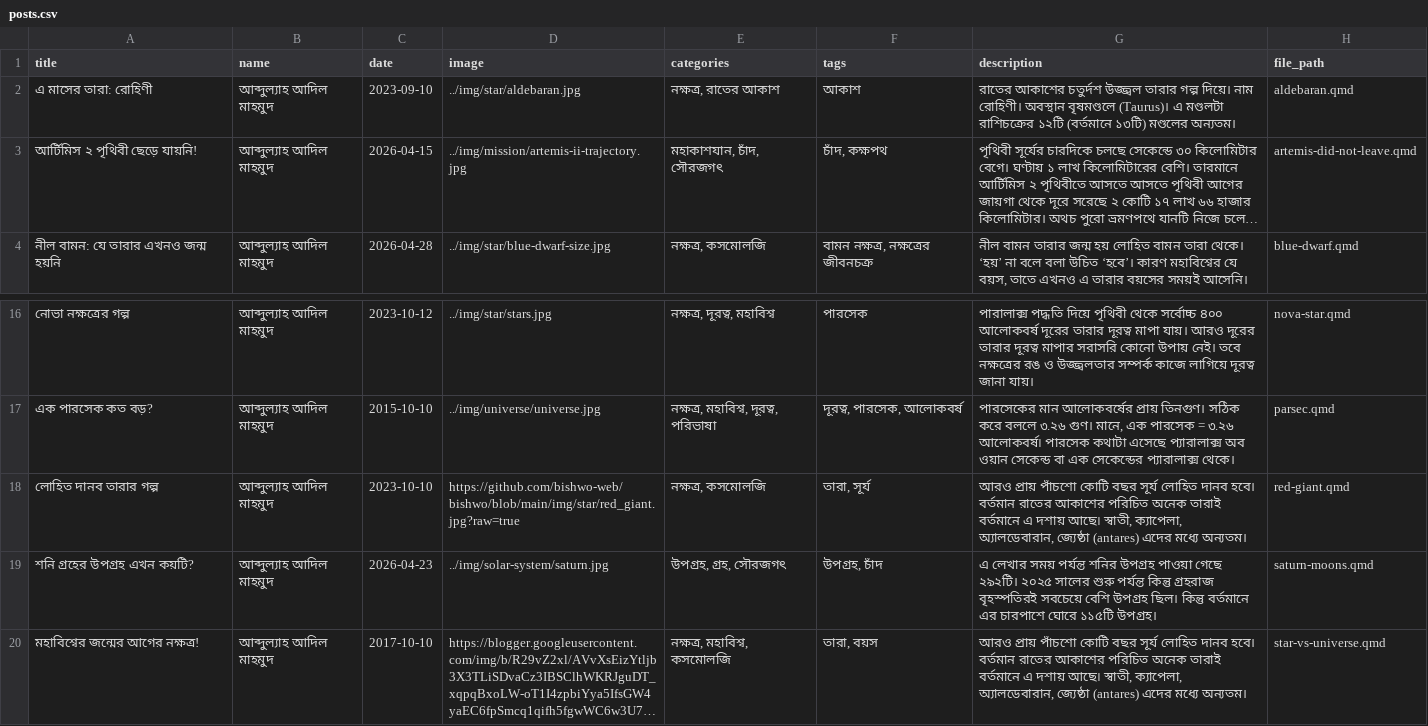
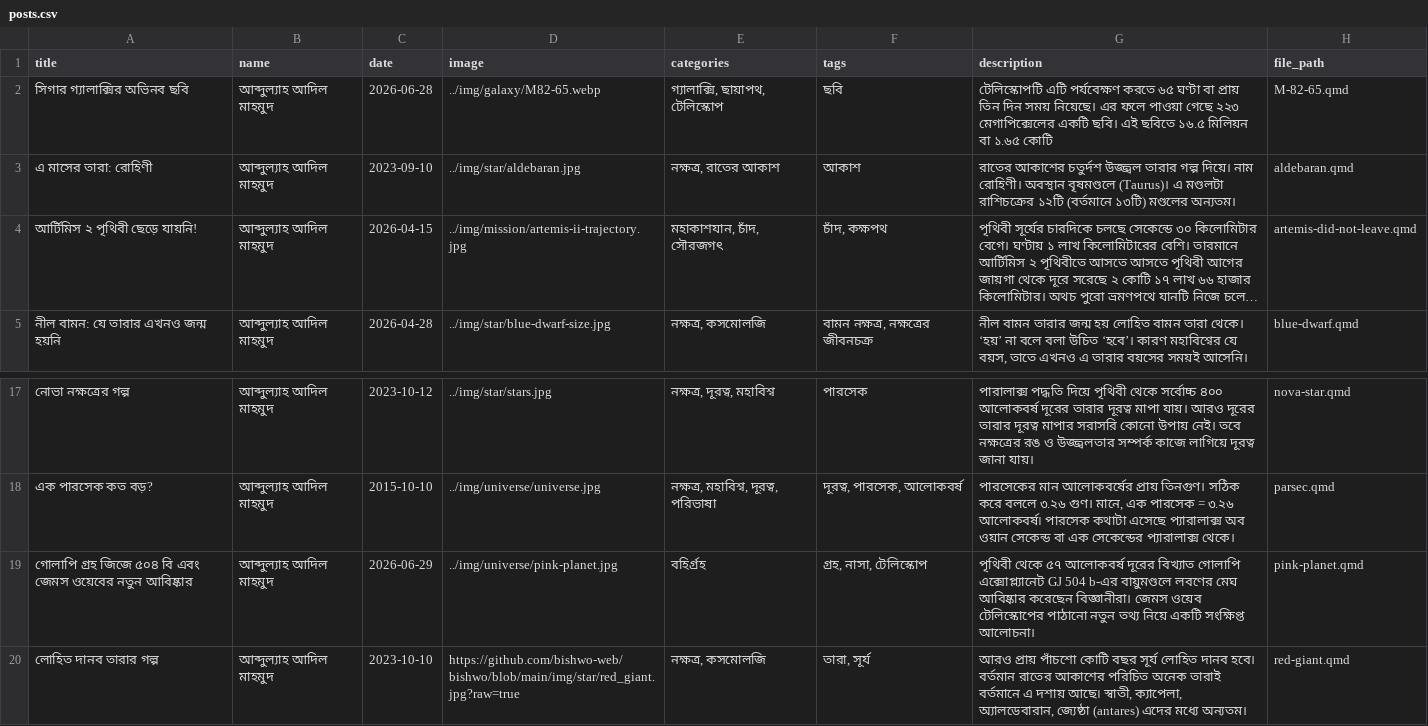
Before and after one commit to bishwo-web/bishwo-web.github.io, a CSV file: blograw/posts/posts.csv, drawn as a sheet; only a part is shown, gaps mark what is left out; the shorter side is filled out with more unchanged rows; long unchanged cells end in …; the diff names each change by its address in the sheet, - before the commit and + after, or states it on an @@ line.

```diff
--- a/blograw/posts/posts.csv
+++ b/blograw/posts/posts.csv
+row 2: সিগার গ্যালাক্সির অভিনব ছবি | আব্দুল্যাহ আদিল মাহমুদ | 2026-06-28 | ../img/galaxy/M82-65.webp | গ্যালাক্সি, ছায়াপথ, টেলিস্কোপ | ছবি | টেলিস্কোপটি এটি পর্যবেক্ষণ করতে ৬৫ ঘণ্টা বা প্রায় তিন দিন সময় নিয়েছে। এর ফলে পাওয়া গেছে ২২৩ মেগাপিক্সেলের একটি ছবি। এই ছবিতে ১৬.৫ মিলিয়ন বা ১.৬৫ কোটি | M-82-65.qmd
+row 19: গোলাপি গ্রহ জিজে ৫০৪ বি এবং জেমস ওয়েবের নতুন আবিষ্কার | আব্দুল্যাহ আদিল মাহমুদ | 2026-06-29 | ../img/universe/pink-planet.jpg | বহির্গ্রহ | গ্রহ, নাসা, টেলিস্কোপ | পৃথিবী থেকে ৫৭ আলোকবর্ষ দূরের বিখ্যাত গোলাপি এক্সোপ্ল্যানেট GJ 504 b-এর বায়ুমণ্ডলে লবণের মেঘ আবিষ্কার করেছেন বিজ্ঞানীরা। জেমস ওয়েব টেলিস্কোপের পাঠানো নতুন তথ্য নিয়ে একটি সংক্ষিপ্ত আলোচনা। | pink-planet.qmd
```
Also changed, not shown: blograw/related_posts.csv, 15 other files.
